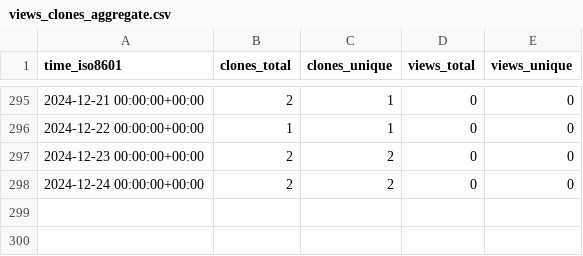
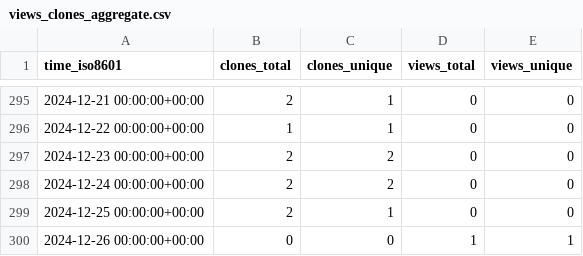
Before and after one commit to stablecaps/autographilliaz, a CSV file: stablecaps/eyes3scribe/ghrs-data/views_clones_aggregate.csv, drawn as a sheet; only a part is shown, gaps mark what is left out; the diff names each change by its address in the sheet, - before the commit and + after, or states it on an @@ line.

```diff
--- a/stablecaps/eyes3scribe/ghrs-data/views_clones_aggregate.csv
+++ b/stablecaps/eyes3scribe/ghrs-data/views_clones_aggregate.csv
+row 299: 2024-12-25 00:00:00+00:00 | 2 | 1 | 0 | 0
+row 300: 2024-12-26 00:00:00+00:00 | 0 | 0 | 1 | 1
```
Also changed, not shown: 1 other file.
